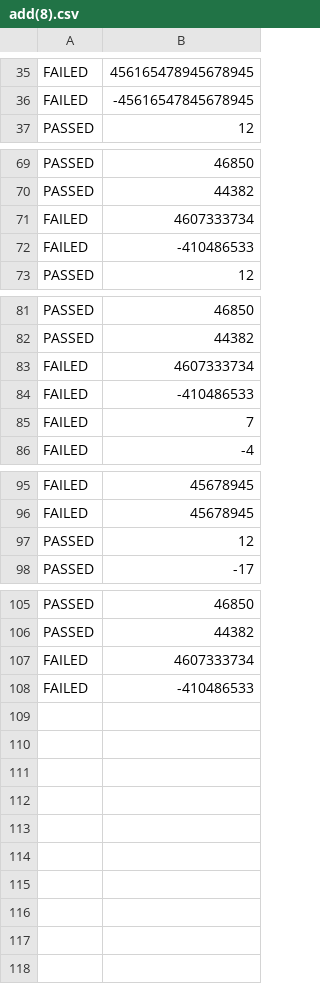
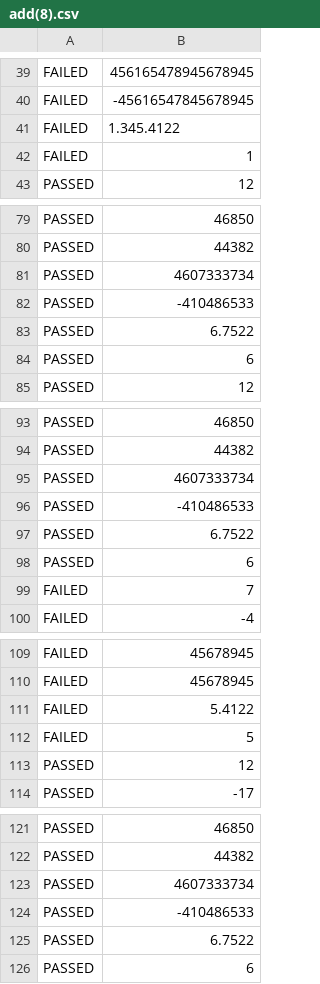
Before and after one commit to txd22081999/calculator-test, a CSV file: result/add/add(8).csv, drawn as a sheet; only a part is shown, gaps mark what is left out; the diff covers the shown part only.

```diff
--- a/result/add/add(8).csv
+++ b/result/add/add(8).csv
@@ -36,2 +40,4 @@ FAILED,456165478945678945
 FAILED,-45616547845678945
+FAILED,1.345.4122
+FAILED,1
 PASSED,12
@@ -70,4 +80,6 @@ PASSED,46850
 PASSED,44382
-FAILED,4607333734
-FAILED,-410486533
+PASSED,4607333734
+PASSED,-410486533
+PASSED,6.7522
+PASSED,6
 PASSED,12
@@ -82,4 +94,6 @@ PASSED,46850
 PASSED,44382
-FAILED,4607333734
-FAILED,-410486533
+PASSED,4607333734
+PASSED,-410486533
+PASSED,6.7522
+PASSED,6
 FAILED,7
@@ -96,2 +110,4 @@ FAILED,45678945
 FAILED,45678945
+FAILED,5.4122
+FAILED,5
 PASSED,12
@@ -106,3 +122,5 @@ PASSED,46850
 PASSED,44382
-FAILED,4607333734
-FAILED,-410486533
+PASSED,4607333734
+PASSED,-410486533
+PASSED,6.7522
+PASSED,6
```
Also changed, not shown: 8 added rows and 8 edited cells elsewhere in this file, result/add/add(3).csv, result/add/add(4).csv, 56 other files.
